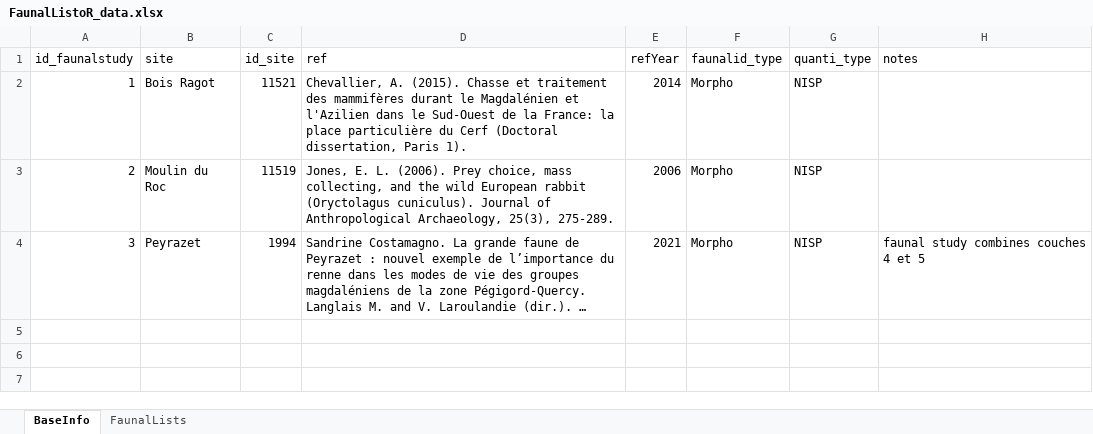
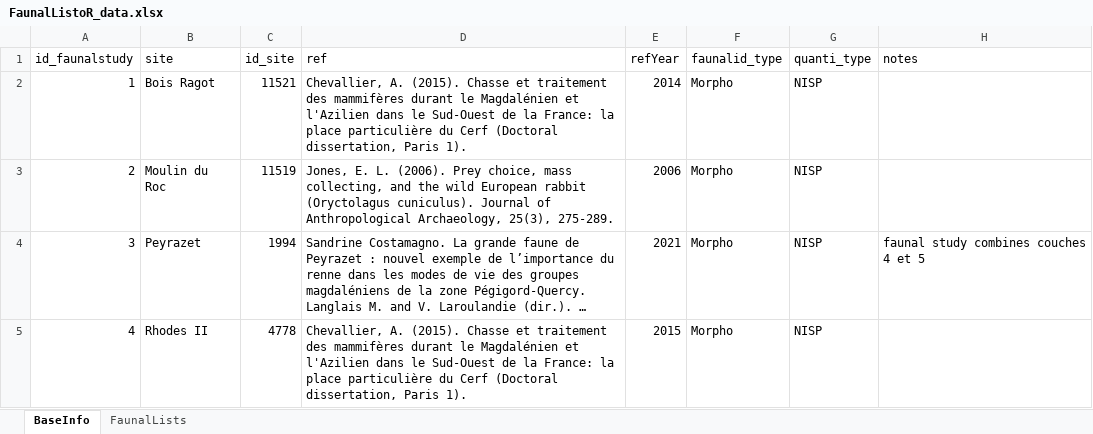
Before and after one commit to ediscamps/FaunalListoR, an Excel workbook: FaunalListoR_data.xlsx, sheet BaseInfo, drawn as a sheet; long unchanged cells end in …; values as stored, in another font and other column widths than the file's, no borders; the diff names each change by its address in the sheet, - before the commit and + after, or states it on an @@ line.

```diff
--- a/FaunalListoR_data.xlsx (sheet BaseInfo)
+++ b/FaunalListoR_data.xlsx (sheet BaseInfo)
+row 5: 4 | Rhodes II | 4778 | Chevallier, A. (2015). Chasse et traitement des mammifères durant le Magdalénien et l'Azilien dans le Sud-Ouest de la France: la place particulière du Cerf (Doctoral dissertation, Paris 1). | 2015 | Morpho | NISP
```
Also changed, not shown: sheet FaunalLists.
